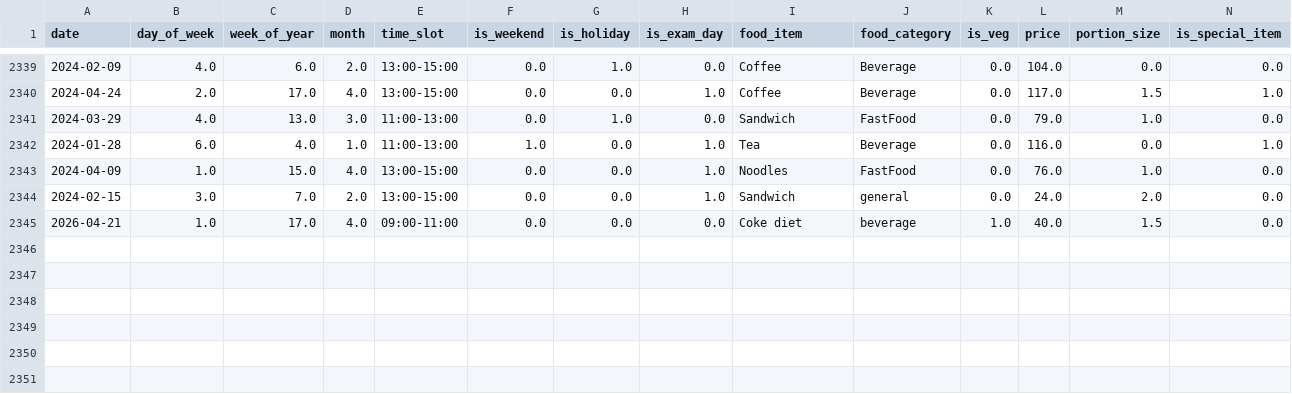
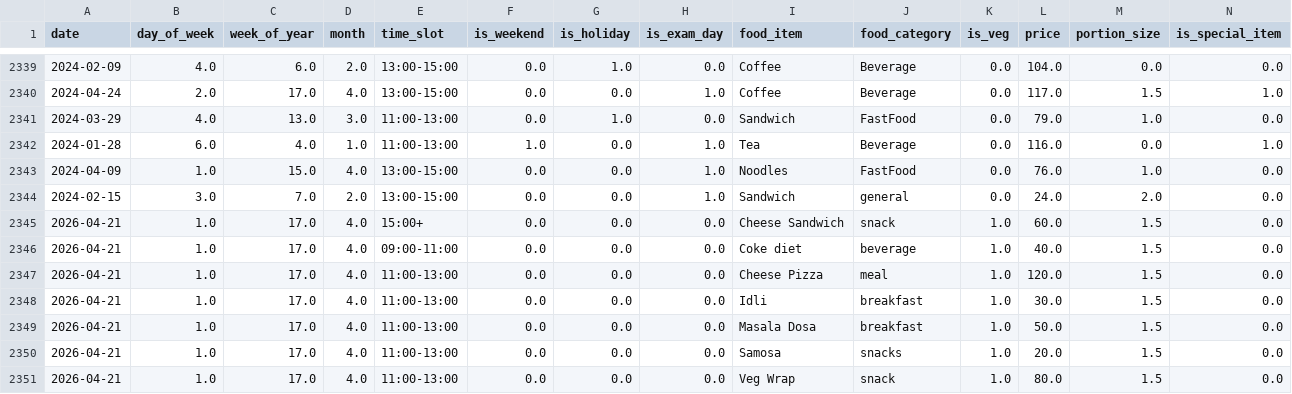
Before and after one commit to Riya-1106/CampusCurb, a CSV file: backend/models/food_demand_dataset.csv, drawn as a sheet; only a part is shown, gaps mark what is left out; rows hold the shown columns only; the diff names each change by its address in the sheet, - before the commit and + after, or states it on an @@ line.

```diff
--- a/backend/models/food_demand_dataset.csv
+++ b/backend/models/food_demand_dataset.csv
+row 2345: 2026-04-21 | 1.0 | 17.0 | 4.0 | 15:00+ | 0.0 | 0.0 | 0.0 | Cheese Sandwich | snack | 1.0 | 60.0 | 1.5 | 0.0
+row 2347: 2026-04-21 | 1.0 | 17.0 | 4.0 | 11:00-13:00 | 0.0 | 0.0 | 0.0 | Cheese Pizza | meal | 1.0 | 120.0 | 1.5 | 0.0
+row 2348: 2026-04-21 | 1.0 | 17.0 | 4.0 | 11:00-13:00 | 0.0 | 0.0 | 0.0 | Idli | breakfast | 1.0 | 30.0 | 1.5 | 0.0
+row 2349: 2026-04-21 | 1.0 | 17.0 | 4.0 | 11:00-13:00 | 0.0 | 0.0 | 0.0 | Masala Dosa | breakfast | 1.0 | 50.0 | 1.5 | 0.0
+row 2350: 2026-04-21 | 1.0 | 17.0 | 4.0 | 11:00-13:00 | 0.0 | 0.0 | 0.0 | Samosa | snacks | 1.0 | 20.0 | 1.5 | 0.0
+row 2351: 2026-04-21 | 1.0 | 17.0 | 4.0 | 11:00-13:00 | 0.0 | 0.0 | 0.0 | Veg Wrap | snack | 1.0 | 80.0 | 1.5 | 0.0
```
Also changed, not shown: 17 other files.
